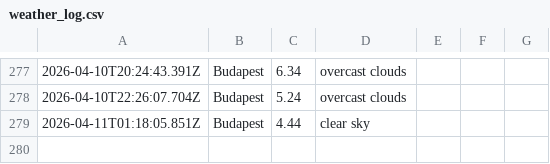
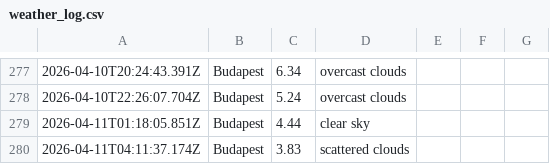
Before and after one commit to Jake-Davis01/La-Fosse-Weather-App, a CSV file: data/weather_log.csv, drawn as a sheet; only a part is shown, gaps mark what is left out; the diff names each change by its address in the sheet, - before the commit and + after, or states it on an @@ line.

```diff
--- a/data/weather_log.csv
+++ b/data/weather_log.csv
+row 280: 2026-04-11T04:11:37.174Z | Budapest | 3.83 | scattered clouds
```
Also changed, not shown: 1 other file.
